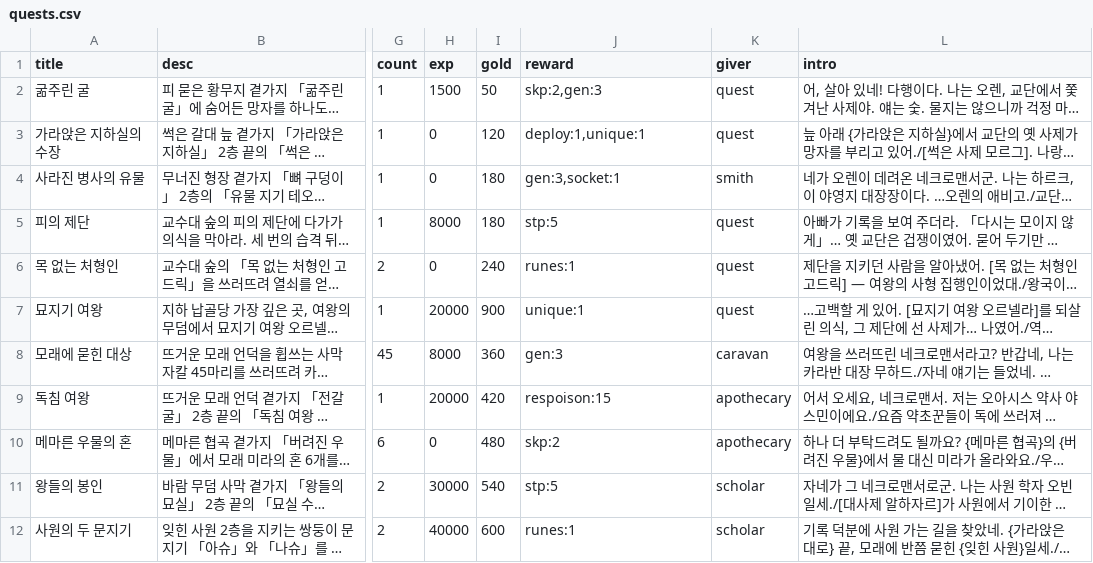
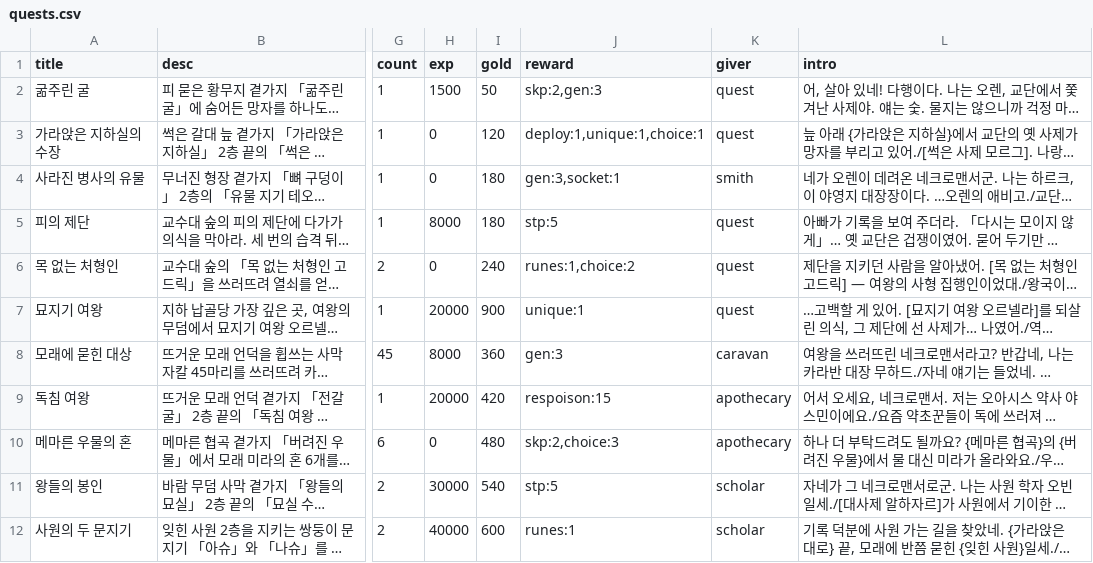
Before and after one commit to mogoshop/catch-and-keep, a CSV file: data/quests.csv, drawn as a sheet; only a part is shown, gaps mark what is left out; long unchanged cells end in …; the diff names each change by its address in the sheet, - before the commit and + after, or states it on an @@ line.

```diff
--- a/data/quests.csv
+++ b/data/quests.csv
-J3 (reward): deploy:1,unique:1
+J3 (reward): deploy:1,unique:1,choice:1
-J6 (reward): runes:1
+J6 (reward): runes:1,choice:2
-J10 (reward): skp:2
+J10 (reward): skp:2,choice:3
```
Also changed, not shown: 11 other files.
